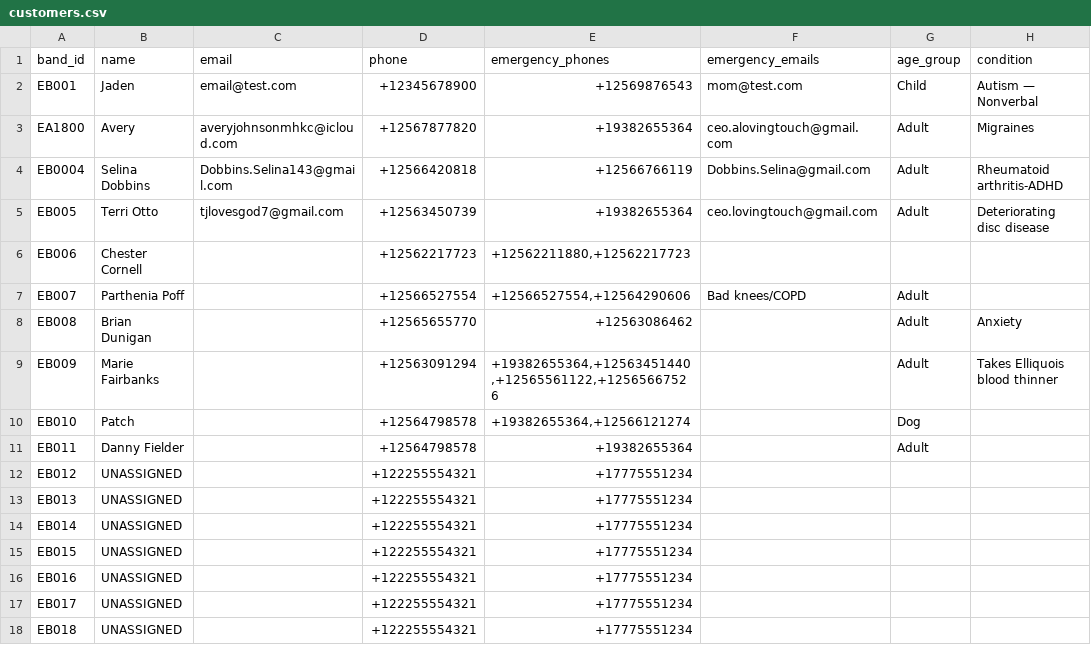
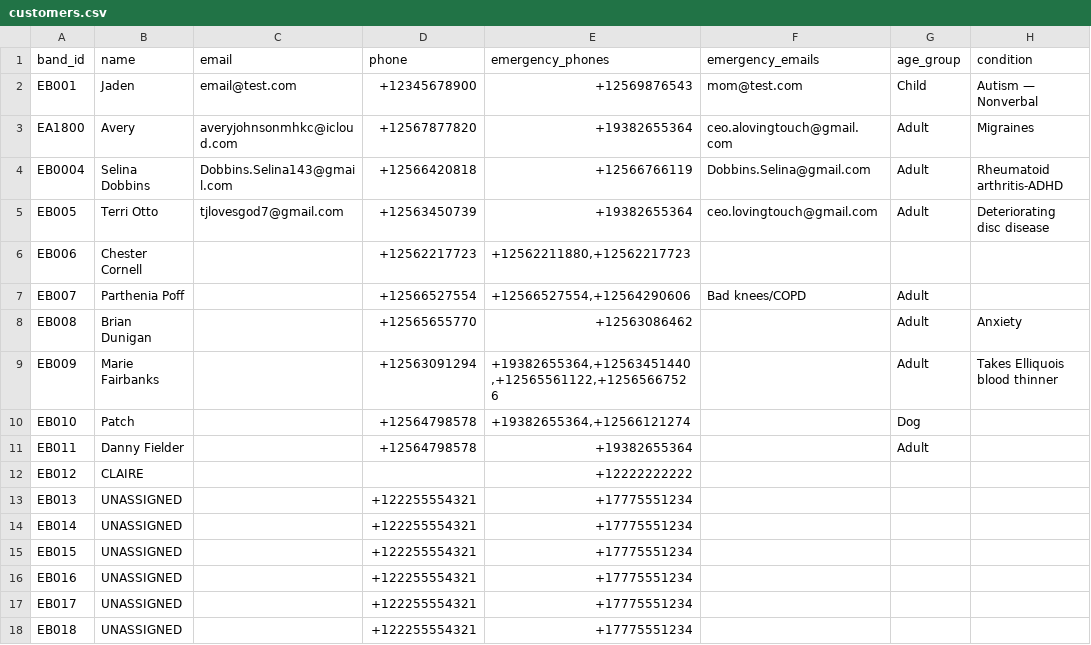
Before and after one commit to Ave4prezi/empowerbands, a CSV file: customers.csv, drawn as a sheet; only a part is shown; the diff names each change by its address in the sheet, - before the commit and + after, or states it on an @@ line.

Commit message:
Update customer records in customers.csv
Updated customer records with new entries and corrected details.

```diff
--- a/customers.csv
+++ b/customers.csv
-B12 (name): UNASSIGNED
+B12 (name): CLAIRE
-D12 (phone): +122255554321
+D12 (phone): (empty)
-E12 (emergency_phones): +17775551234
+E12 (emergency_phones): +12222222222
```
